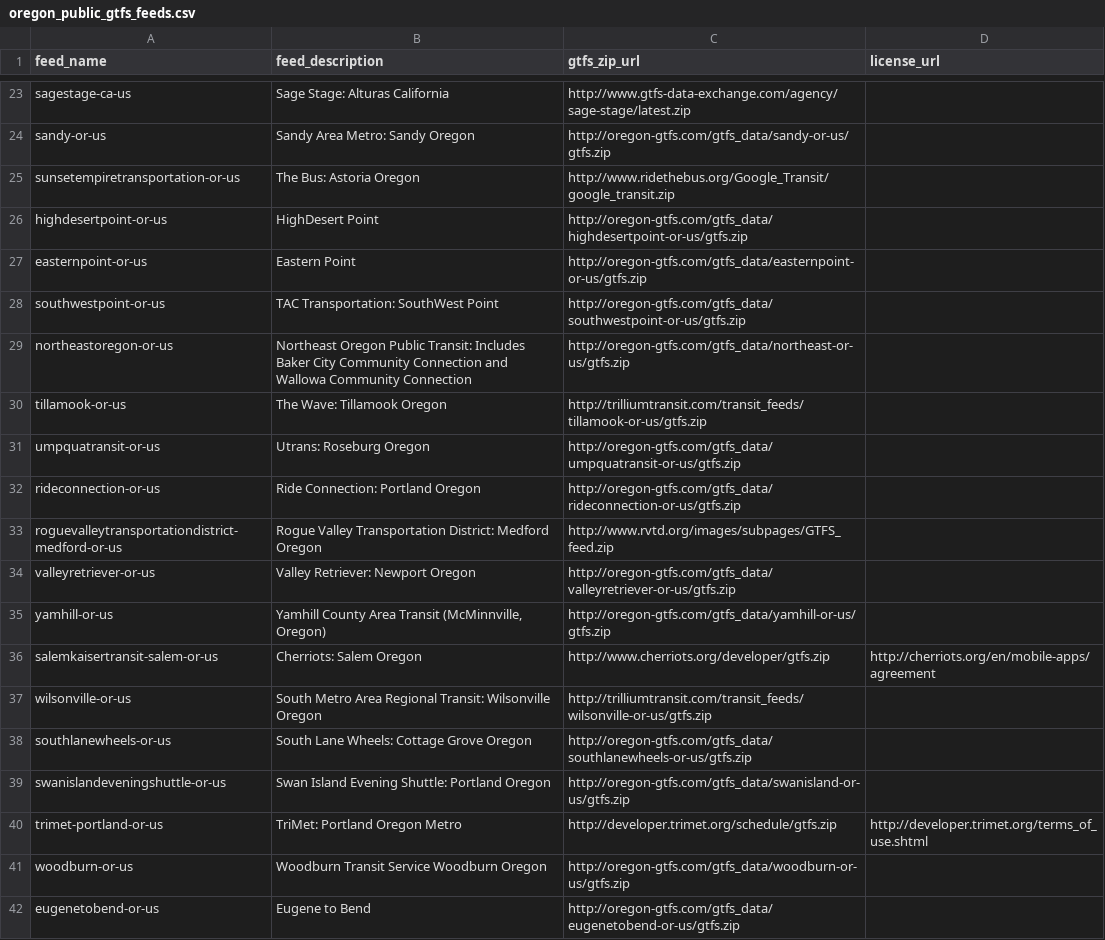
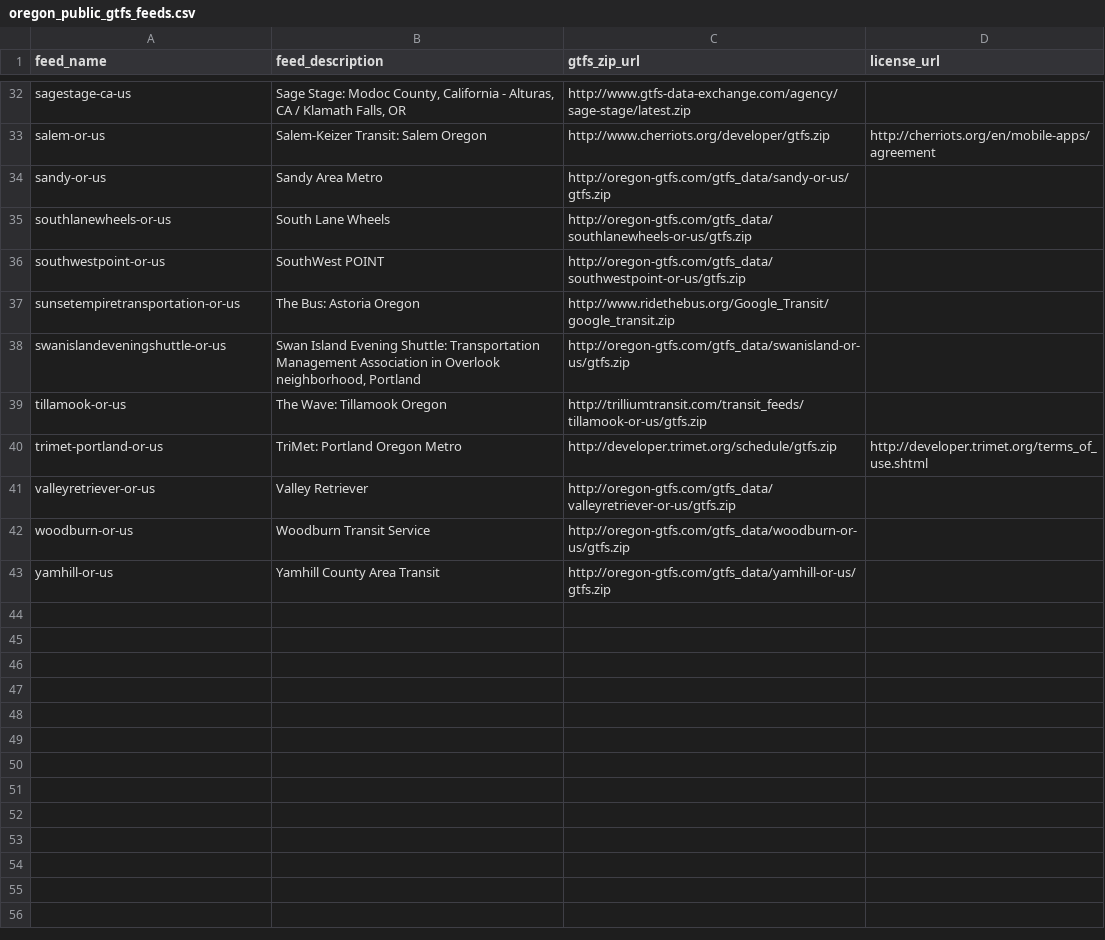
Before and after one commit to Trillium-Solutions/gtfs-feed-archive, a CSV file: resources/oregon_public_gtfs_feeds.csv, drawn as a sheet; only a part is shown, gaps mark what is left out; removed rows and columns are numbered as before the commit, all else as after; the diff covers the shown part only; the diff names each change by its address in the sheet, - before the commit and + after, or states it on an @@ line.

```diff
--- a/resources/oregon_public_gtfs_feeds.csv
+++ b/resources/oregon_public_gtfs_feeds.csv
-B32 (feed_description): Sage Stage: Alturas California
+B32 (feed_description): Sage Stage: Modoc County, California - Alturas, CA / Klamath Falls, OR
+row 33: salem-or-us | Salem-Keizer Transit: Salem Oregon | http://www.cherriots.org/developer/gtfs.zip | http://cherriots.org/en/mobile-apps/agreement
-B34 (feed_description): Sandy Area Metro: Sandy Oregon
+B34 (feed_description): Sandy Area Metro
+row 35: southlanewheels-or-us | South Lane Wheels | http://oregon-gtfs.com/gtfs_data/southlanewheels-or-us/gtfs.zip
+row 36: southwestpoint-or-us | SouthWest POINT | http://oregon-gtfs.com/gtfs_data/southwestpoint-or-us/gtfs.zip
-row 26: highdesertpoint-or-us | HighDesert Point | http://oregon-gtfs.com/gtfs_data/highdesertpoint-or-us/gtfs.zip
-row 27: easternpoint-or-us | Eastern Point | http://oregon-gtfs.com/gtfs_data/easternpoint-or-us/gtfs.zip
-row 28: southwestpoint-or-us | TAC Transportation: SouthWest Point | http://oregon-gtfs.com/gtfs_data/southwestpoint-or-us/gtfs.zip
-row 29: northeastoregon-or-us | Northeast Oregon Public Transit: Includes Baker City Community Connection and Wallowa Community Connection | http://oregon-gtfs.com/gtfs_data/northeast-or-us/gtfs.zip
+row 38: swanislandeveningshuttle-or-us | Swan Island Evening Shuttle: Transportation Management Association in Overlook neighborhood, Portland | http://oregon-gtfs.com/gtfs_data/swanisland-or-us/gtfs.zip
-row 31: umpquatransit-or-us | Utrans: Roseburg Oregon | http://oregon-gtfs.com/gtfs_data/umpquatransit-or-us/gtfs.zip
-row 32: rideconnection-or-us | Ride Connection: Portland Oregon | http://oregon-gtfs.com/gtfs_data/rideconnection-or-us/gtfs.zip
-row 33: roguevalleytransportationdistrict-medford-or-us | Rogue Valley Transportation District: Medford Oregon | http://www.rvtd.org/images/subpages/GTFS_feed.zip
-row 34: valleyretriever-or-us | Valley Retriever: Newport Oregon | http://oregon-gtfs.com/gtfs_data/valleyretriever-or-us/gtfs.zip
-row 35: yamhill-or-us | Yamhill County Area Transit (McMinnville, Oregon) | http://oregon-gtfs.com/gtfs_data/yamhill-or-us/gtfs.zip
-row 36: salemkaisertransit-salem-or-us | Cherriots: Salem Oregon | http://www.cherriots.org/developer/gtfs.zip | http://cherriots.org/en/mobile-apps/agreement
-row 37: wilsonville-or-us | South Metro Area Regional Transit: Wilsonville Oregon | http://trilliumtransit.com/transit_feeds/wilsonville-or-us/gtfs.zip
-row 38: southlanewheels-or-us | South Lane Wheels: Cottage Grove Oregon | http://oregon-gtfs.com/gtfs_data/southlanewheels-or-us/gtfs.zip
-row 39: swanislandeveningshuttle-or-us | Swan Island Evening Shuttle: Portland Oregon | http://oregon-gtfs.com/gtfs_data/swanisland-or-us/gtfs.zip
+row 41: valleyretriever-or-us | Valley Retriever | http://oregon-gtfs.com/gtfs_data/valleyretriever-or-us/gtfs.zip
-B42 (feed_description): Woodburn Transit Service Woodburn Oregon
+B42 (feed_description): Woodburn Transit Service
@@ row 42 moved to row 16: eugenetobend-or-us @@
+row 43: yamhill-or-us | Yamhill County Area Transit | http://oregon-gtfs.com/gtfs_data/yamhill-or-us/gtfs.zip
```
Also changed, not shown: 12 added rows, 4 removed rows, 1 moved row and 11 edited cells elsewhere in this file.
